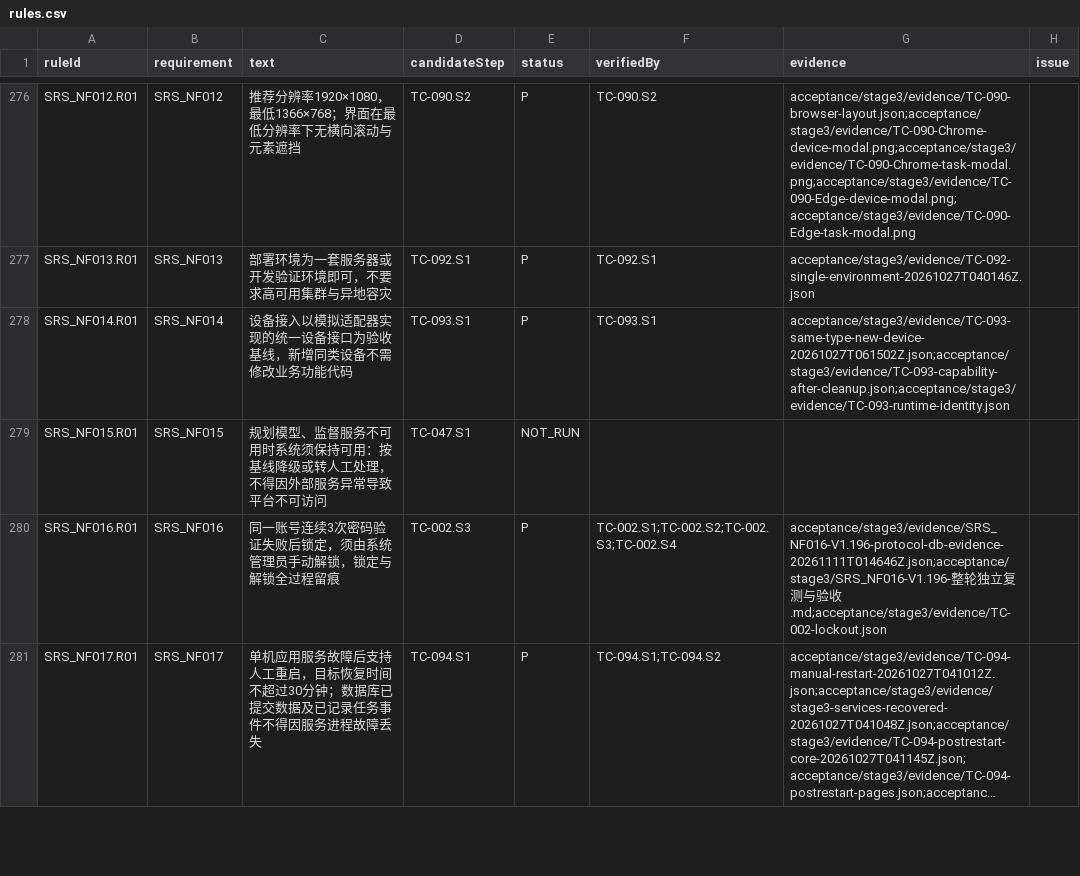
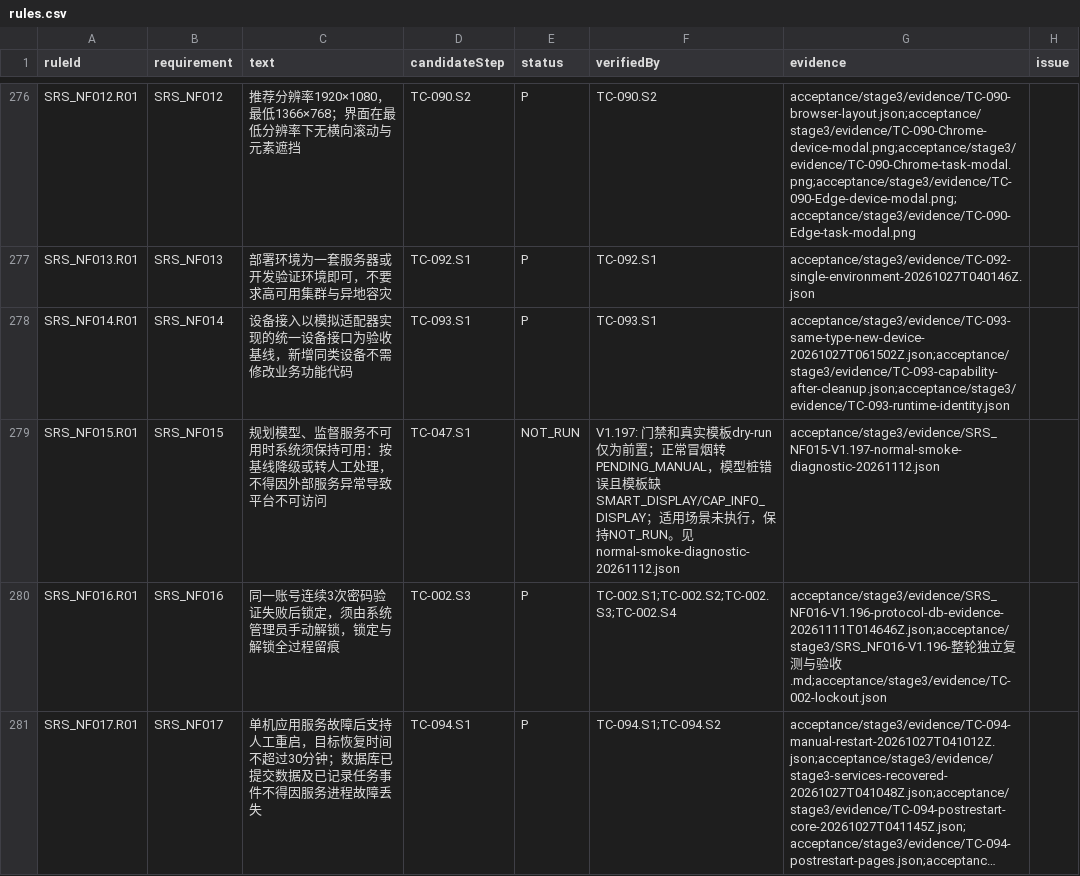
Before and after one commit to steedcy/TP-main, a CSV file: acceptance/stage3/rules.csv, drawn as a sheet; only a part is shown, gaps mark what is left out; long unchanged cells end in …; the diff names each change by its address in the sheet, - before the commit and + after, or states it on an @@ line.

```diff
--- a/acceptance/stage3/rules.csv
+++ b/acceptance/stage3/rules.csv
-F279 (verifiedBy): (empty)
+F279 (verifiedBy): V1.197: 门禁和真实模板dry-run仅为前置；正常冒烟转PENDING_MANUAL，模型桩错误且模板缺SMART_DISPLAY/CAP_INFO_DISPLAY；适用场景未执行，保持NOT_RUN。见normal-smoke-diagnostic-20261112.json
-G279 (evidence): (empty)
+G279 (evidence): acceptance/stage3/evidence/SRS_NF015-V1.197-normal-smoke-diagnostic-20261112.json
```
Also changed, not shown: acceptance/stage3/issues.csv, acceptance/stage3/steps.csv, 11 other files.
